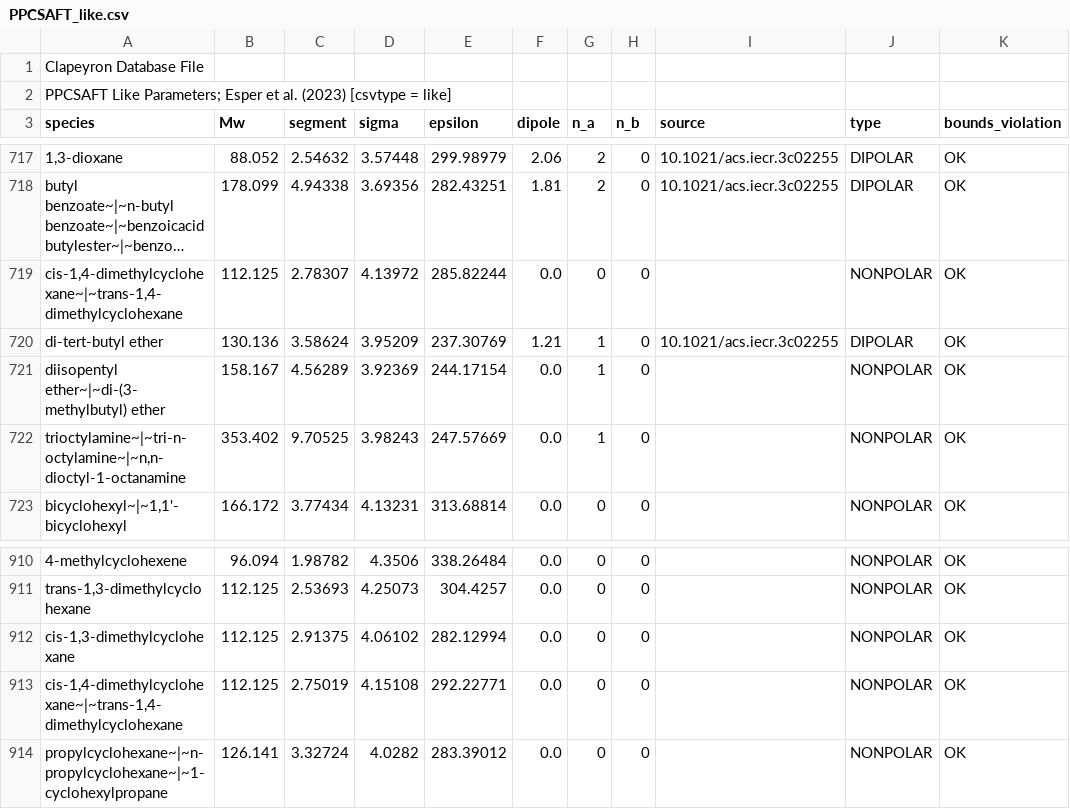
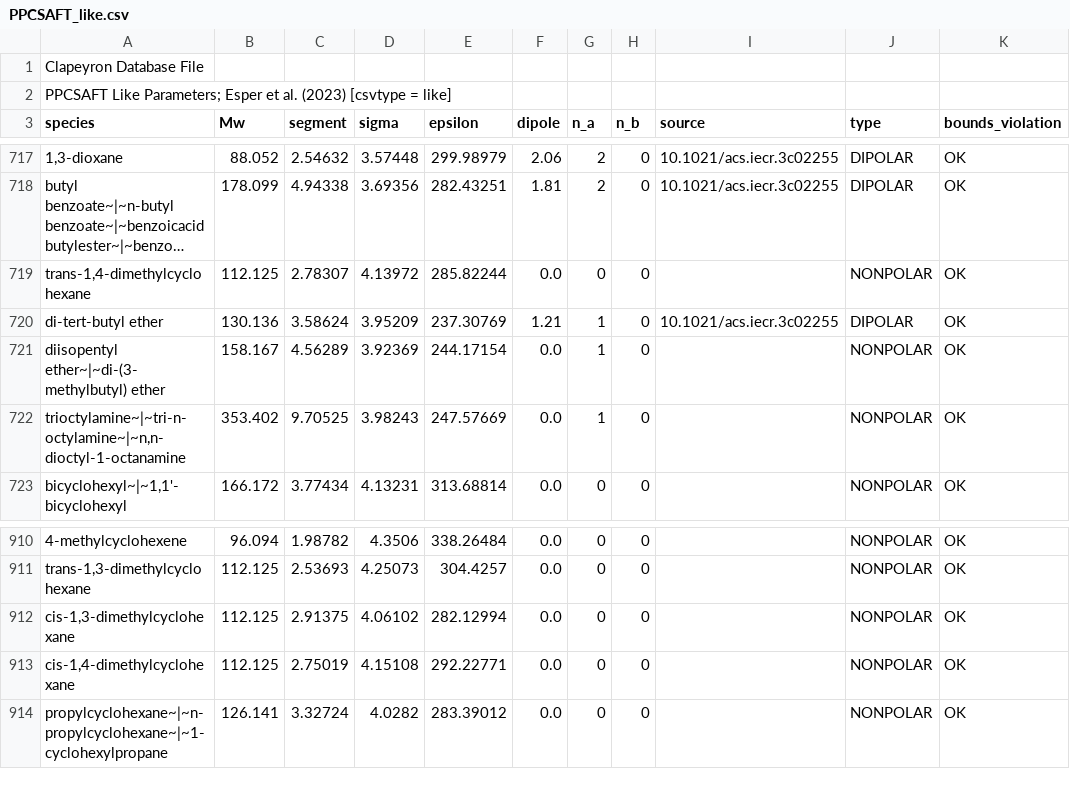
Before and after one commit to ClapeyronThermo/Clapeyron.jl, a CSV file: database/SAFT/PCSAFT/PPCSAFT/PPCSAFT_like.csv, drawn as a sheet; only a part is shown, gaps mark what is left out; long unchanged cells end in …; the diff names each change by its address in the sheet, - before the commit and + after, or states it on an @@ line.

```diff
--- a/database/SAFT/PCSAFT/PPCSAFT/PPCSAFT_like.csv
+++ b/database/SAFT/PCSAFT/PPCSAFT/PPCSAFT_like.csv
-A719 (species): cis-1,4-dimethylcyclohexane~|~trans-1,4-dimethylcyclohexane
+A719 (species): trans-1,4-dimethylcyclohexane
-A913 (species): cis-1,4-dimethylcyclohexane~|~trans-1,4-dimethylcyclohexane
+A913 (species): cis-1,4-dimethylcyclohexane
```
Also changed, not shown: database/cubic/cPR/cPR_single.csv, database/properties/identifiers.csv, 2 other files.
